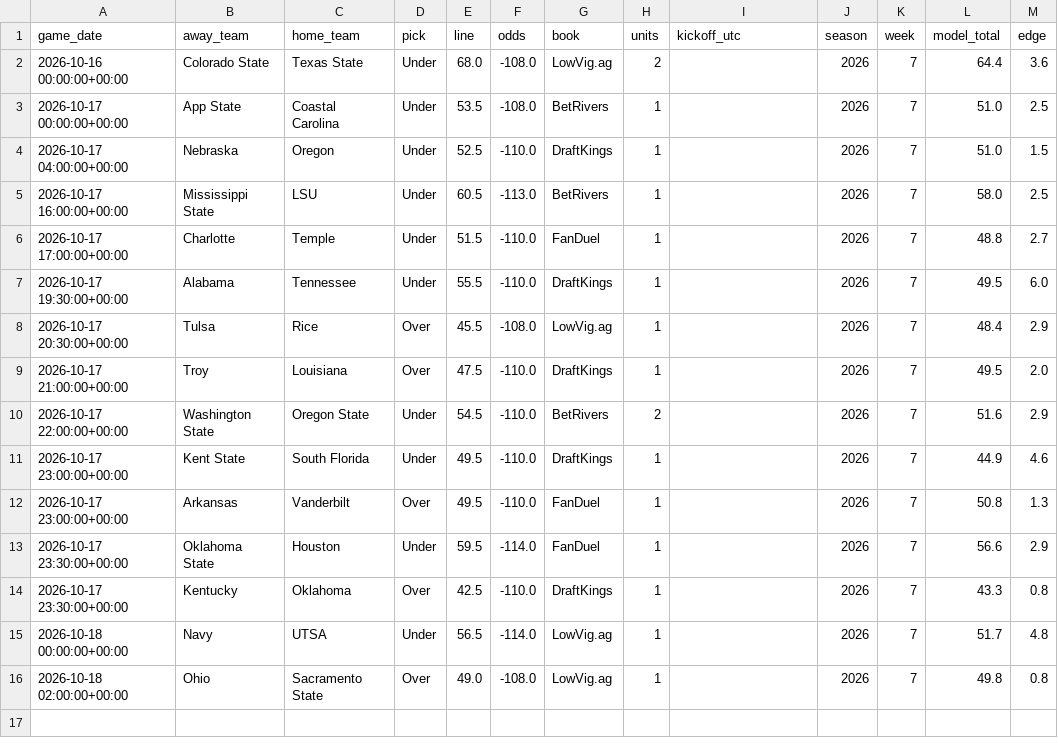
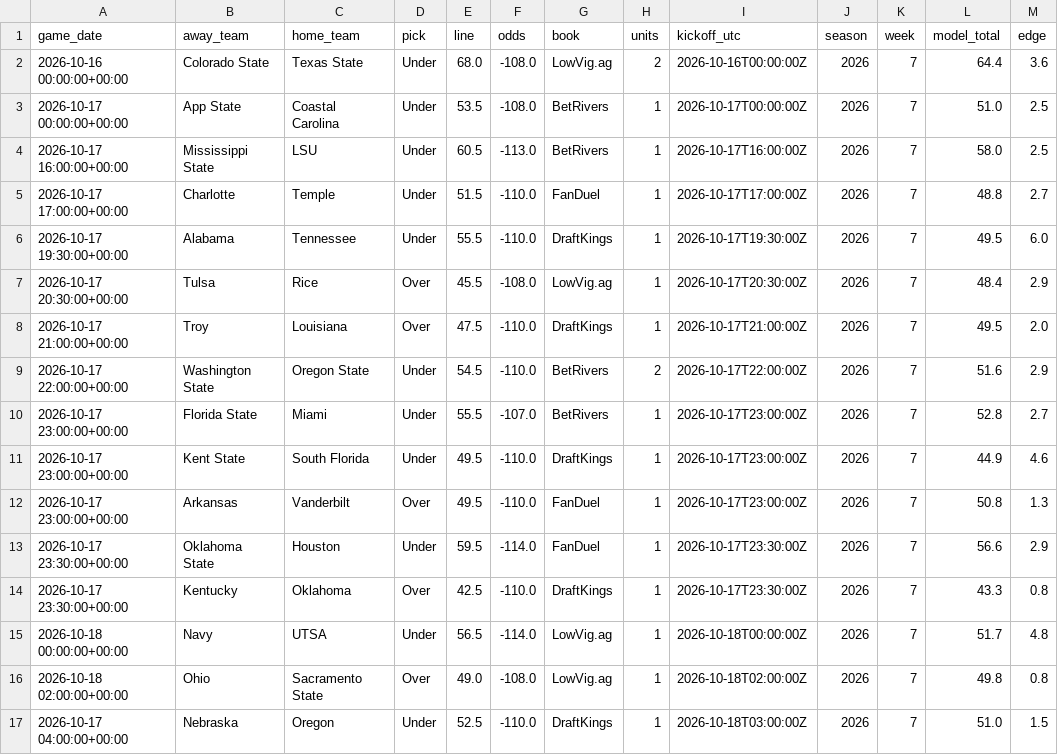
Before and after one commit to beauvardion/cfb_bets_site, a CSV file: bets/2026-10-16.csv, drawn as a sheet.

Commit message:
week7try2

```diff
--- a/bets/2026-10-16.csv
+++ b/bets/2026-10-16.csv
@@ -1,16 +1,17 @@
 game_date,away_team,home_team,pick,line,odds,book,units,kickoff_utc,season,week,model_total,edge
-2026-10-16 00:00:00+00:00,Colorado State,Texas State,Under,68.0,-108.0,LowVig.ag,2,,2026,7,64.4,3.6
-2026-10-17 00:00:00+00:00,App State,Coastal Carolina,Under,53.5,-108.0,BetRivers,1,,2026,7,51.0,2.5
-2026-10-17 04:00:00+00:00,Nebraska,Oregon,Under,52.5,-110.0,DraftKings,1,,2026,7,51.0,1.5
-2026-10-17 16:00:00+00:00,Mississippi State,LSU,Under,60.5,-113.0,BetRivers,1,,2026,7,58.0,2.5
-2026-10-17 17:00:00+00:00,Charlotte,Temple,Under,51.5,-110.0,FanDuel,1,,2026,7,48.8,2.7
-2026-10-17 19:30:00+00:00,Alabama,Tennessee,Under,55.5,-110.0,DraftKings,1,,2026,7,49.5,6.0
-2026-10-17 20:30:00+00:00,Tulsa,Rice,Over,45.5,-108.0,LowVig.ag,1,,2026,7,48.4,2.9
-2026-10-17 21:00:00+00:00,Troy,Louisiana,Over,47.5,-110.0,DraftKings,1,,2026,7,49.5,2.0
-2026-10-17 22:00:00+00:00,Washington State,Oregon State,Under,54.5,-110.0,BetRivers,2,,2026,7,51.6,2.9
-2026-10-17 23:00:00+00:00,Kent State,South Florida,Under,49.5,-110.0,DraftKings,1,,2026,7,44.9,4.6
-2026-10-17 23:00:00+00:00,Arkansas,Vanderbilt,Over,49.5,-110.0,FanDuel,1,,2026,7,50.8,1.3
-2026-10-17 23:30:00+00:00,Oklahoma State,Houston,Under,59.5,-114.0,FanDuel,1,,2026,7,56.6,2.9
-2026-10-17 23:30:00+00:00,Kentucky,Oklahoma,Over,42.5,-110.0,DraftKings,1,,2026,7,43.3,0.8
-2026-10-18 00:00:00+00:00,Navy,UTSA,Under,56.5,-114.0,LowVig.ag,1,,2026,7,51.7,4.8
-2026-10-18 02:00:00+00:00,Ohio,Sacramento State,Over,49.0,-108.0,LowVig.ag,1,,2026,7,49.8,0.8
+2026-10-16 00:00:00+00:00,Colorado State,Texas State,Under,68.0,-108.0,LowVig.ag,2,2026-10-16T00:00:00Z,2026,7,64.4,3.6
+2026-10-17 00:00:00+00:00,App State,Coastal Carolina,Under,53.5,-108.0,BetRivers,1,2026-10-17T00:00:00Z,2026,7,51.0,2.5
+2026-10-17 16:00:00+00:00,Mississippi State,LSU,Under,60.5,-113.0,BetRivers,1,2026-10-17T16:00:00Z,2026,7,58.0,2.5
+2026-10-17 17:00:00+00:00,Charlotte,Temple,Under,51.5,-110.0,FanDuel,1,2026-10-17T17:00:00Z,2026,7,48.8,2.7
+2026-10-17 19:30:00+00:00,Alabama,Tennessee,Under,55.5,-110.0,DraftKings,1,2026-10-17T19:30:00Z,2026,7,49.5,6.0
+2026-10-17 20:30:00+00:00,Tulsa,Rice,Over,45.5,-108.0,LowVig.ag,1,2026-10-17T20:30:00Z,2026,7,48.4,2.9
+2026-10-17 21:00:00+00:00,Troy,Louisiana,Over,47.5,-110.0,DraftKings,1,2026-10-17T21:00:00Z,2026,7,49.5,2.0
+2026-10-17 22:00:00+00:00,Washington State,Oregon State,Under,54.5,-110.0,BetRivers,2,2026-10-17T22:00:00Z,2026,7,51.6,2.9
+2026-10-17 23:00:00+00:00,Florida State,Miami,Under,55.5,-107.0,BetRivers,1,2026-10-17T23:00:00Z,2026,7,52.8,2.7
+2026-10-17 23:00:00+00:00,Kent State,South Florida,Under,49.5,-110.0,DraftKings,1,2026-10-17T23:00:00Z,2026,7,44.9,4.6
+2026-10-17 23:00:00+00:00,Arkansas,Vanderbilt,Over,49.5,-110.0,FanDuel,1,2026-10-17T23:00:00Z,2026,7,50.8,1.3
+2026-10-17 23:30:00+00:00,Oklahoma State,Houston,Under,59.5,-114.0,FanDuel,1,2026-10-17T23:30:00Z,2026,7,56.6,2.9
+2026-10-17 23:30:00+00:00,Kentucky,Oklahoma,Over,42.5,-110.0,DraftKings,1,2026-10-17T23:30:00Z,2026,7,43.3,0.8
+2026-10-18 00:00:00+00:00,Navy,UTSA,Under,56.5,-114.0,LowVig.ag,1,2026-10-18T00:00:00Z,2026,7,51.7,4.8
+2026-10-18 02:00:00+00:00,Ohio,Sacramento State,Over,49.0,-108.0,LowVig.ag,1,2026-10-18T02:00:00Z,2026,7,49.8,0.8
+2026-10-17 04:00:00+00:00,Nebraska,Oregon,Under,52.5,-110.0,DraftKings,1,2026-10-18T03:00:00Z,2026,7,51.0,1.5
```
